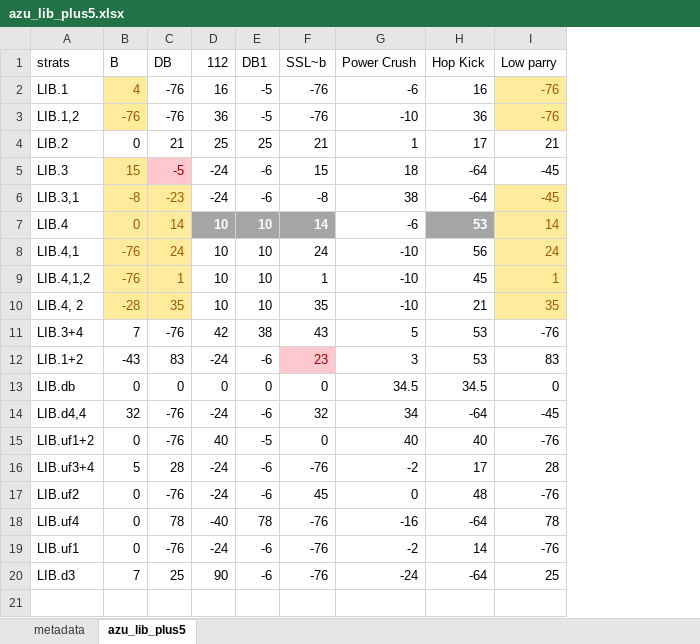
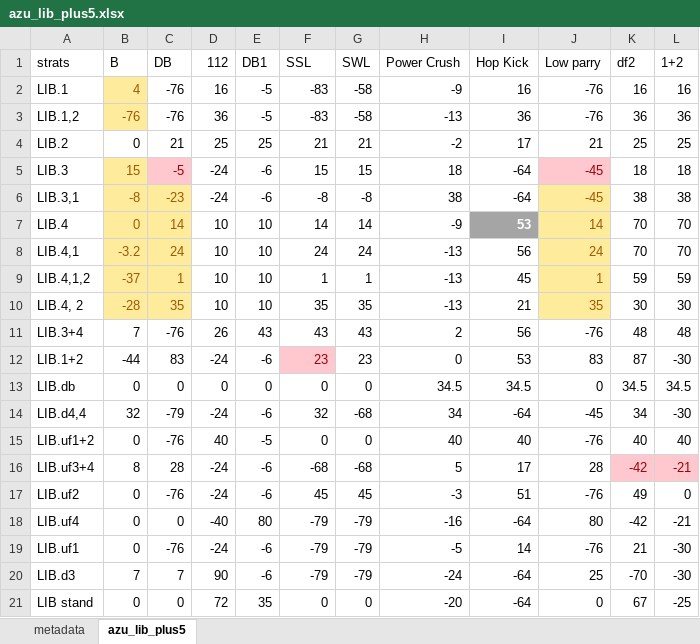
Before and after one commit to dannydk6/tekken8_game_theory, an Excel workbook: data/azucena/inputs/azu_lib_plus5.xlsx, sheet azu_lib_plus5, drawn as a sheet; values as stored, in another font and other column widths than the file's, no borders; addresses are those after the commit; the diff names each change by its address in the sheet, - before the commit and + after, or states it on an @@ line.

```diff
--- a/data/azucena/inputs/azu_lib_plus5.xlsx (sheet azu_lib_plus5)
+++ b/data/azucena/inputs/azu_lib_plus5.xlsx (sheet azu_lib_plus5)
+column G (SWL), rows 2-20: -58 | -58 | 21 | 15 | -8 | 14 | 24 | 1 | 35 | 43 | 23 | 0 | -68 | 0 | -68 | 45 | -79 | -79 | -79
+column K (df2), rows 2-20: 16 | 36 | 25 | 18 | 38 | 70 | 70 | 59 | 30 | 48 | 87 | 34.5 | 34 | 40 | -42 | 49 | -42 | 21 | -70
+column L (1+2), rows 2-20: 16 | 36 | 25 | 18 | 38 | 70 | 70 | 59 | 30 | 48 | -30 | 34.5 | -30 | 40 | -21 | 0 | -21 | -30 | -30
-F1: SSL~b
+F1: SSL
-F2:F3 (SSL): -76
+F2:F3 (SSL): -83
-H2 (Power Crush): -6
+H2 (Power Crush): -9
@@ J2:J3 fill: #FFEB9C → none, text colour: #9C5700 → black @@
-H3 (Power Crush): -10
+H3 (Power Crush): -13
-H4 (Power Crush): 1
+H4 (Power Crush): -2
@@ J5 fill: none → #FFC7CE, text colour: black → #9C0006 @@
@@ D7:F7 fill: #A5A5A5 → none, bold: on → off, text colour: #FFFFFF → black @@
-H7 (Power Crush): -6
+H7 (Power Crush): -9
-B8 (B): -76
+B8 (B): -3.2
-H8:H10 (Power Crush): -10
+H8:H10 (Power Crush): -13
-B9 (B): -76
+B9 (B): -37
-D11 (112): 42
+D11 (112): 26
-E11 (DB1): 38
+E11 (DB1): 43
-H11 (Power Crush): 5
+H11 (Power Crush): 2
-I11 (Hop Kick): 53
+I11 (Hop Kick): 56
-B12 (B): -43
+B12 (B): -44
-H12 (Power Crush): 3
+H12 (Power Crush): 0
-C14 (DB): -76
+C14 (DB): -79
-B16 (B): 5
+B16 (B): 8
-F16 (SSL): -76
+F16 (SSL): -68
-H16 (Power Crush): -2
+H16 (Power Crush): 5
-H17 (Power Crush): 0
+H17 (Power Crush): -3
-I17 (Hop Kick): 48
+I17 (Hop Kick): 51
-C18 (DB): 78
+C18 (DB): 0
-E18 (DB1): 78
+E18 (DB1): 80
-F18:F20 (SSL): -76
+F18:F20 (SSL): -79
-J18 (Low parry): 78
+J18 (Low parry): 80
-H19 (Power Crush): -2
+H19 (Power Crush): -5
-C20 (DB): 25
+C20 (DB): 7
+row 21: LIB stand | 0 | 0 | 72 | 35 | 0 | 0 | -20 | -64 | 0 | 67 | -25
```
Also changed, not shown: data/azucena/inputs/azu_12bplus8_reina_v2.xlsx, data/azucena/output/azucena_gto.xlsx, 12 other files.
